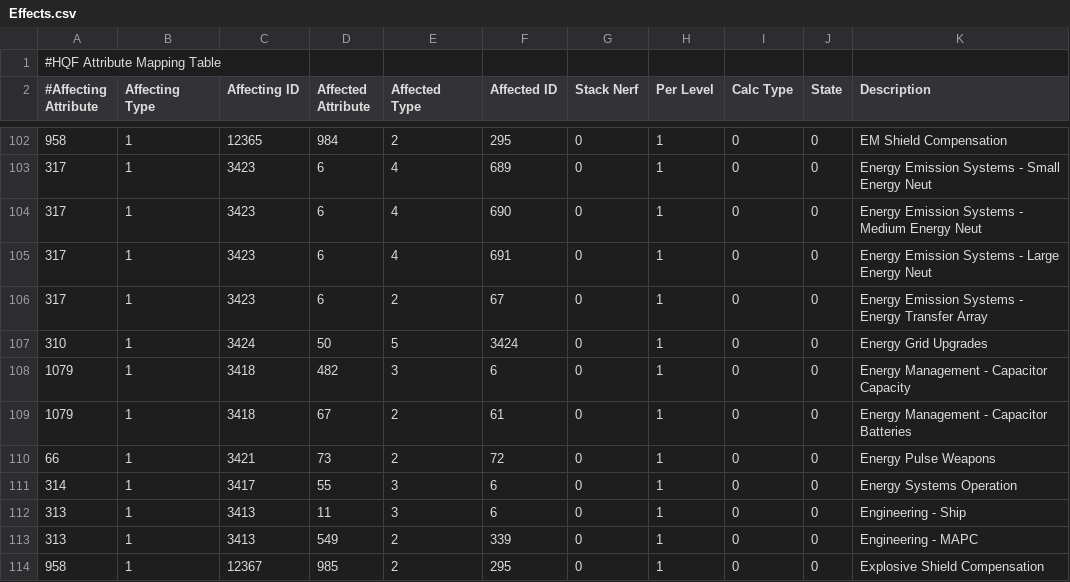
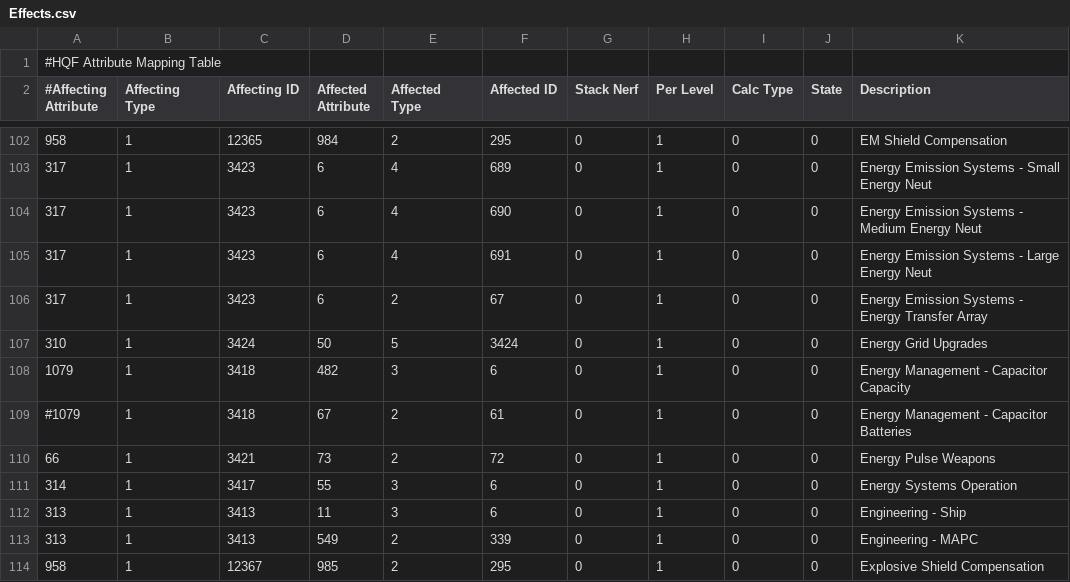
Before and after one commit to wyrlwind/EveHQ, a CSV file: EveHQ.HQF/Resources/Effects.csv, drawn as a sheet; only a part is shown, gaps mark what is left out.

Commit message:
Capacitor battery calculation fix

```diff
--- a/EveHQ.HQF/Resources/Effects.csv
+++ b/EveHQ.HQF/Resources/Effects.csv
@@ -108,3 +108,3 @@
 1079,1,3418,482,3,6,0,1,0,0,Energy Management - Capacitor Capacity
-1079,1,3418,67,2,61,0,1,0,0,Energy Management - Capacitor Batteries
+#1079,1,3418,67,2,61,0,1,0,0,Energy Management - Capacitor Batteries
 66,1,3421,73,2,72,0,1,0,0,Energy Pulse Weapons
```
